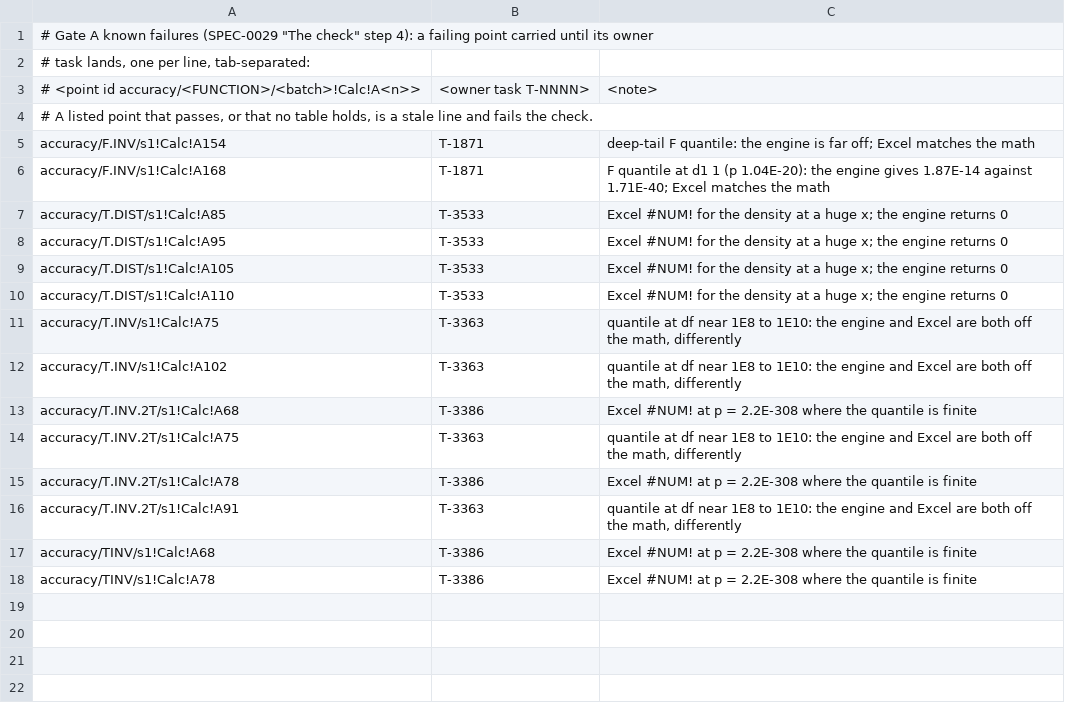
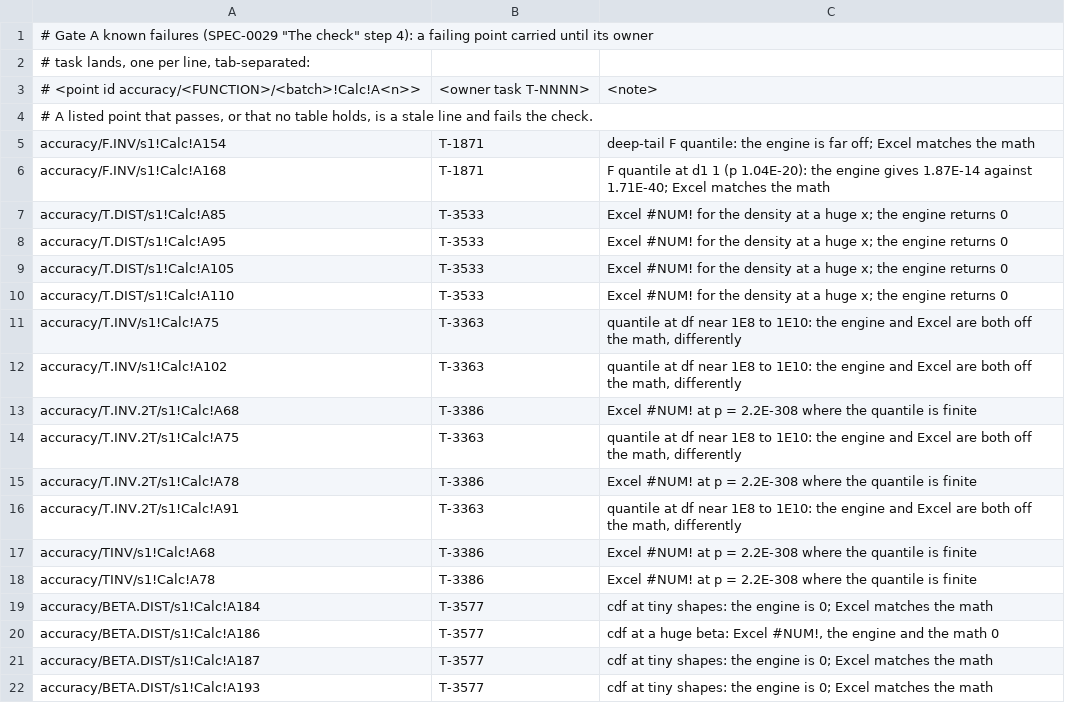
Before and after one commit to steveash/rustsheet, a TSV file: eval/accuracy/known-failures.tsv, drawn as a sheet.

```diff
--- a/eval/accuracy/known-failures.tsv
+++ b/eval/accuracy/known-failures.tsv
@@ -18 +18,5 @@ accuracy/TINV/s1!Calc!A68	T-3386	Excel #NUM! at p = 2.2E-308 where the quantile
 accuracy/TINV/s1!Calc!A78	T-3386	Excel #NUM! at p = 2.2E-308 where the quantile is finite
+accuracy/BETA.DIST/s1!Calc!A184	T-3577	cdf at tiny shapes: the engine is 0; Excel matches the math
+accuracy/BETA.DIST/s1!Calc!A186	T-3577	cdf at a huge beta: Excel #NUM!, the engine and the math 0
+accuracy/BETA.DIST/s1!Calc!A187	T-3577	cdf at tiny shapes: the engine is 0; Excel matches the math
+accuracy/BETA.DIST/s1!Calc!A193	T-3577	cdf at tiny shapes: the engine is 0; Excel matches the math
```
Also changed, not shown: 19 other files.
